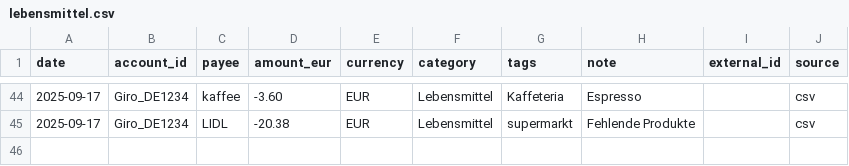
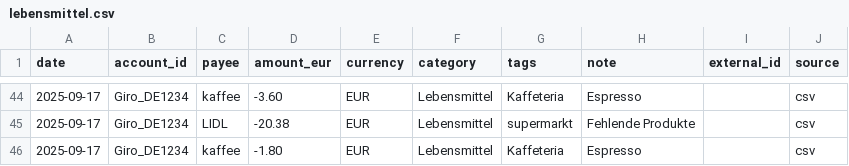
Before and after one commit to abdel0909/finanz-agent, a CSV file: data/inbox/lebensmittel.csv, drawn as a sheet; only a part is shown, gaps mark what is left out; the diff names each change by its address in the sheet, - before the commit and + after, or states it on an @@ line.

Commit message:
Update lebensmittel.csv

```diff
--- a/data/inbox/lebensmittel.csv
+++ b/data/inbox/lebensmittel.csv
+row 46: 2025-09-17 | Giro_DE1234 | kaffee | -1.80 | EUR | Lebensmittel | Kaffeteria | Espresso |  | csv
```
